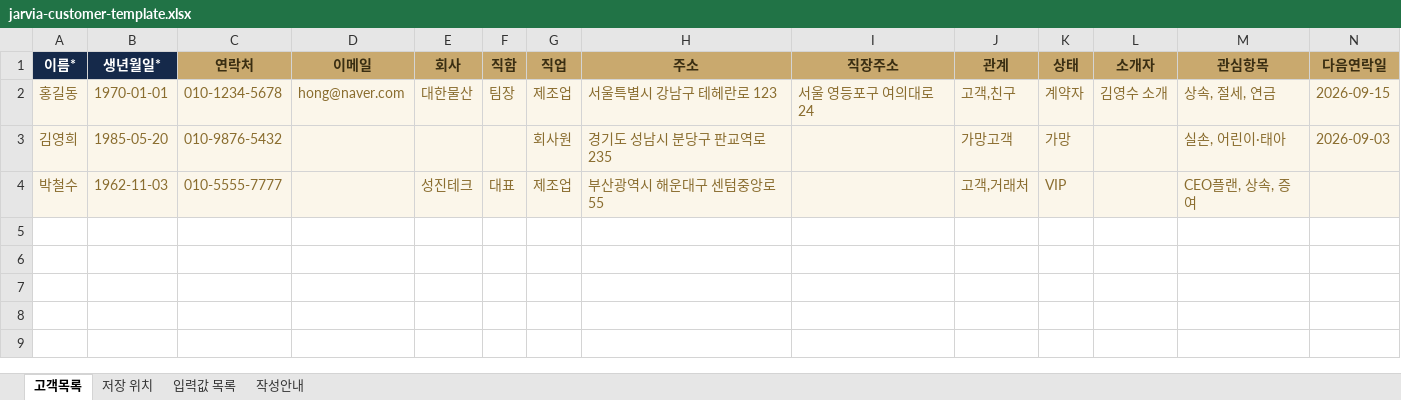
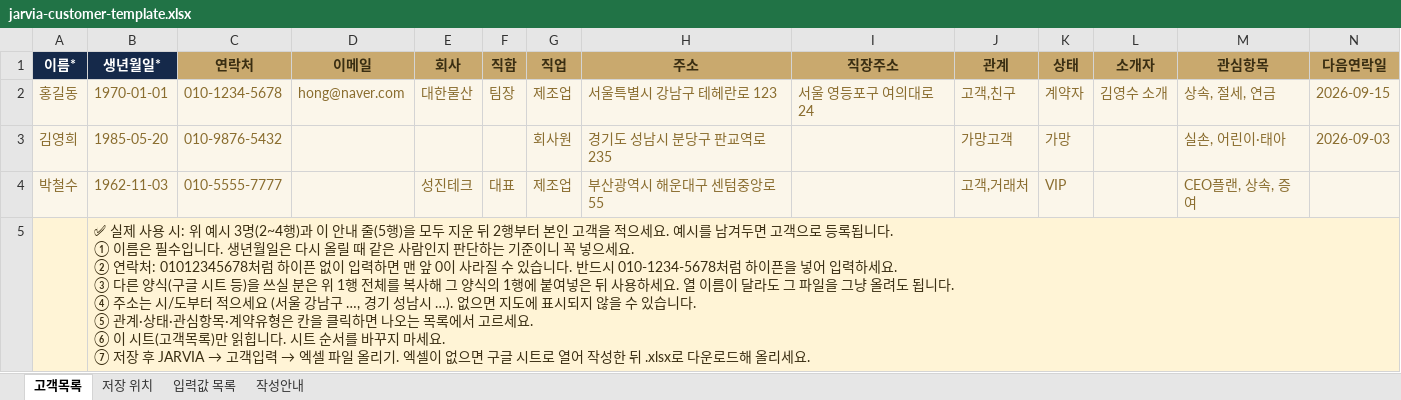
Before and after one commit to kfpc0808/jarvia, an Excel workbook: sample/jarvia-customer-template.xlsx, sheet 고객목록, drawn as a sheet; only a part is shown; values as stored, in another font and other column widths than the file's, no borders; rows hold the shown columns only; ↵ is a line break in a cell; the diff names each change by its address in the sheet, - before the commit and + after, or states it on an @@ line.

Commit message:
Add files via upload

```diff
--- a/sample/jarvia-customer-template.xlsx (sheet 고객목록)
+++ b/sample/jarvia-customer-template.xlsx (sheet 고객목록)
+row 5:  | ✅ 실제 사용 시: 위 예시 3명(2~4행)과 이 안내 줄(5행)을 모두 지운 뒤 2행부터 본인 고객을 적으세요. 예시를 남겨두면 고객으로 등록됩니다. ↵ ① 이름은 필수입니다. 생년월일은 다시 올릴 때 같은 사람인지 판단하는 기준이니 꼭 넣으세요. ↵ ② 연락처: 01012345678처럼 하이픈 없이 입력하면 맨 앞 0이 사라질 수 있습니다. 반드시 010-1234-5678처럼 하이픈을 넣어 입력하세요. ↵ ③ 다른 양식(구글 시트 등)을 쓰실 분은 위 1행 전체를 복사해 그 양식의 1행에 붙여넣은 뒤 사용하세요. 열 이름이 달라도 그 파일을 그냥 올려도 됩니다. ↵ ④ 주소는 시/도부터 적으세요 (서울 강남구 …, 경기 성남시 …). 없으면 지도에 표시되지 않을 수 있습니다. ↵ ⑤ 관계·상태·관심항목·계약유형은 칸을 클릭하면 나오는 목록에서 고르세요. ↵ ⑥ 이 시트(고객목록)만 읽힙니다. 시트 순서를 바꾸지 마세요. ↵ ⑦ 저장 후 JARVIA → 고객입력 → 엑셀 파일 올리기. 엑셀이 없으면 구글 시트로 열어 작성한 뒤 .xlsx로 다운로드해 올리세요.
```
Also changed, not shown: sheet 작성안내.
